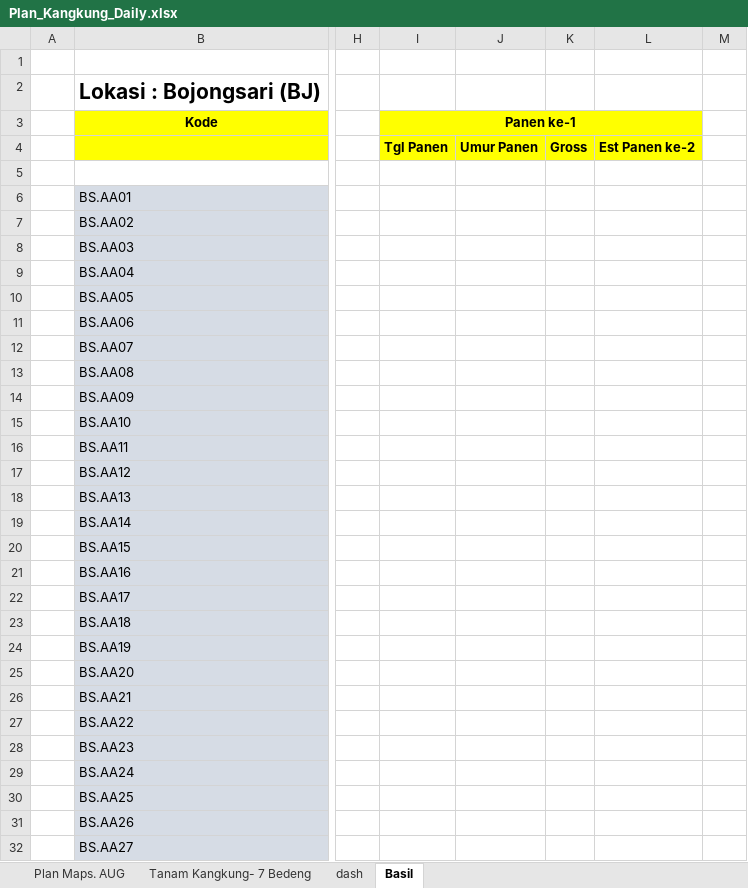
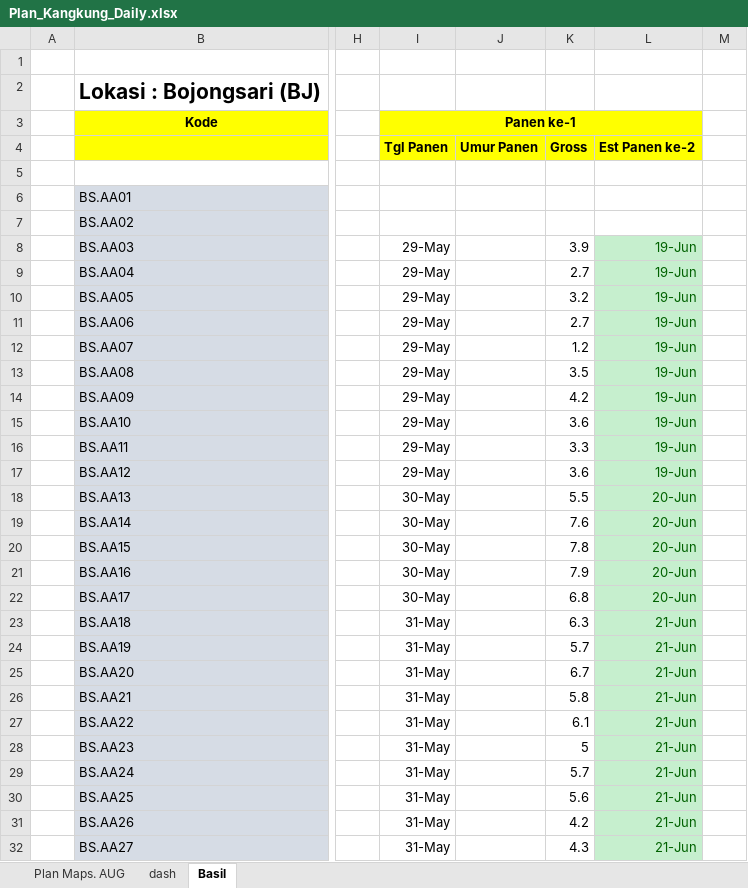
Before and after one commit to good2eddie/LF-dash, an Excel workbook: Plan_Kangkung_Daily.xlsx, sheet Basil, drawn as a sheet; only a part is shown, gaps mark what is left out; values as stored, in another font and other column widths than the file's, no borders; conditional formats not drawn; the diff covers the shown part only; the diff names each change by its address in the sheet, - before the commit and + after, or states it on an @@ line.

```diff
--- a/Plan_Kangkung_Daily.xlsx (sheet Basil)
+++ b/Plan_Kangkung_Daily.xlsx (sheet Basil)
-sheet tab: Tanam Kangkung- 7 Bedeng
-I8:I17 (Panen ke-1): (empty)
+I8:I17 (Panen ke-1): 29-May
-K8: (empty)
+K8: 3.9
-L8:L17: (empty)
+L8:L17: 19-Jun
-L8:L32 fill: none
+L8:L32 fill: #C6EFCE
-K9: (empty)
+K9: 2.7
-K10: (empty)
+K10: 3.2
-K11: (empty)
+K11: 2.7
-K12: (empty)
+K12: 1.2
-K13: (empty)
+K13: 3.5
-K14: (empty)
+K14: 4.2
-K15: (empty)
+K15: 3.6
-K16: (empty)
+K16: 3.3
-K17: (empty)
+K17: 3.6
-I18:I22 (Panen ke-1): (empty)
+I18:I22 (Panen ke-1): 30-May
-K18: (empty)
+K18: 5.5
-L18:L22: (empty)
+L18:L22: 20-Jun
-K19: (empty)
+K19: 7.6
-K20: (empty)
+K20: 7.8
-K21: (empty)
+K21: 7.9
-K22: (empty)
+K22: 6.8
-I23:I32 (Panen ke-1): (empty)
+I23:I32 (Panen ke-1): 31-May
-K23: (empty)
+K23: 6.3
-L23:L32: (empty)
+L23:L32: 21-Jun
-K24: (empty)
+K24: 5.7
-K25: (empty)
+K25: 6.7
-K26: (empty)
+K26: 5.8
-K27: (empty)
+K27: 6.1
-K28: (empty)
+K28: 5
-K29: (empty)
+K29: 5.7
-K30: (empty)
+K30: 5.6
-K31: (empty)
+K31: 4.2
-K32: (empty)
+K32: 4.3
```
Also changed, not shown: 45 edited cells and cell formats elsewhere in this sheet, sheet dash, sheet Plan Maps. AUG, formulas that keep their value, hidden cells.
